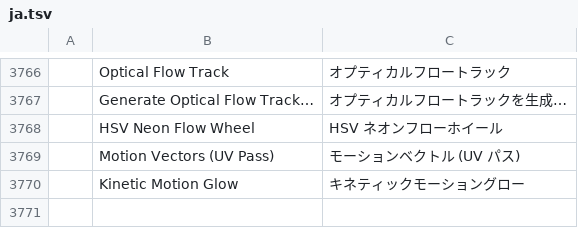
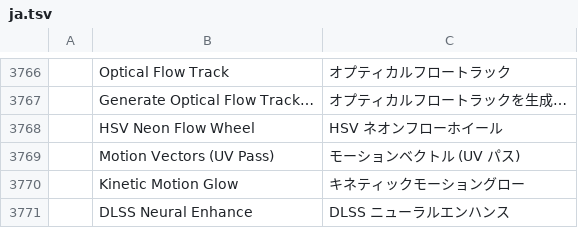
Before and after one commit to storytold/filmcraft, a TSV file: crates/ui-egui/src/i18n/ja.tsv, drawn as a sheet; only a part is shown, gaps mark what is left out.

```diff
--- a/crates/ui-egui/src/i18n/ja.tsv
+++ b/crates/ui-egui/src/i18n/ja.tsv
@@ -3770 +3770,2 @@
 	Kinetic Motion Glow	キネティックモーショングロー
+	DLSS Neural Enhance	DLSS ニューラルエンハンス
```
Also changed, not shown: crates/ui-egui/src/i18n/cs.tsv, crates/ui-egui/src/i18n/fr.tsv, 28 other files.
